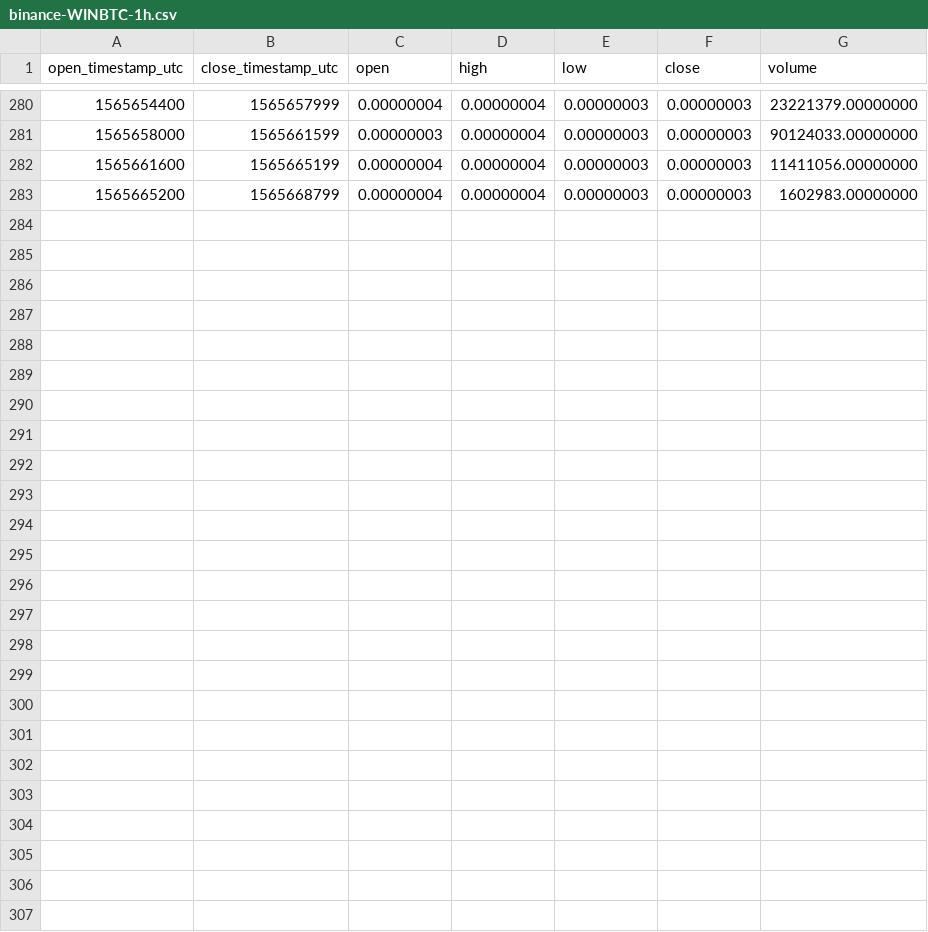
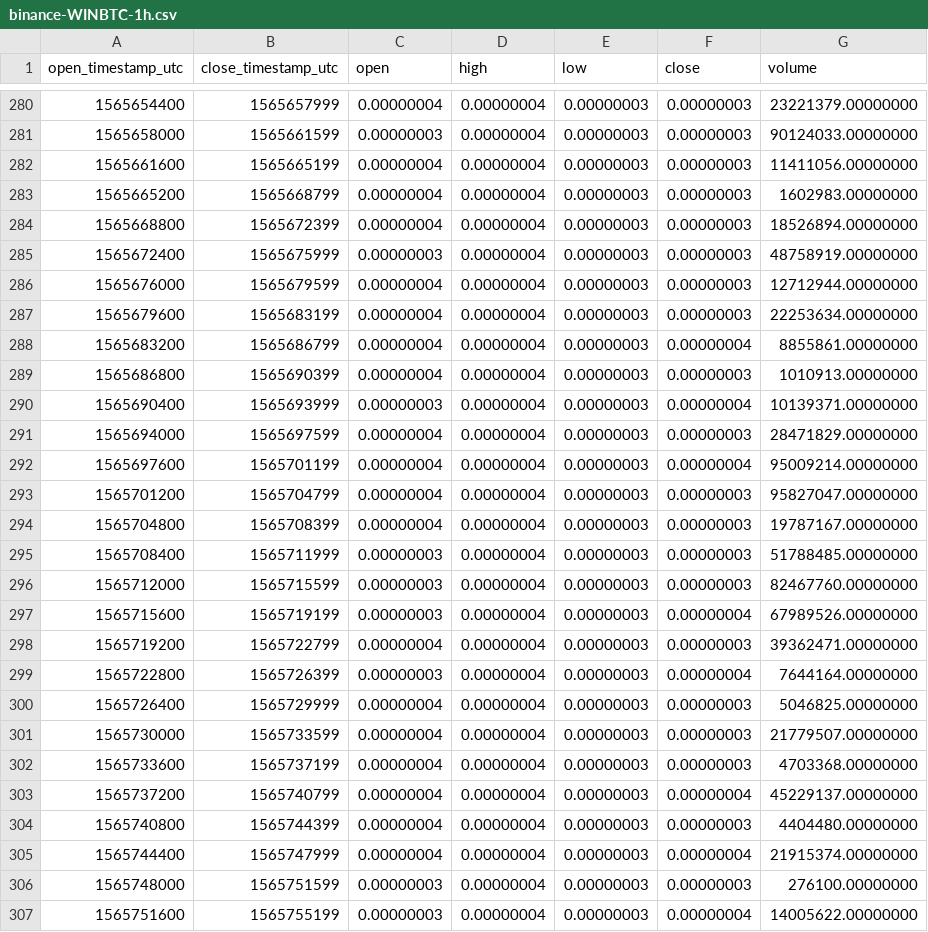
Before and after one commit to cryptobigbro/binance-WINBTC, a CSV file: binance-WINBTC-1h.csv, drawn as a sheet; only a part is shown, gaps mark what is left out; the diff names each change by its address in the sheet, - before the commit and + after, or states it on an @@ line.

Commit message:
Update OHLCV data.

```diff
--- a/binance-WINBTC-1h.csv
+++ b/binance-WINBTC-1h.csv
+row 284: 1565668800 | 1565672399 | 0.00000004 | 0.00000004 | 0.00000003 | 0.00000003 | 18526894.00000000
+row 285: 1565672400 | 1565675999 | 0.00000003 | 0.00000004 | 0.00000003 | 0.00000003 | 48758919.00000000
+row 286: 1565676000 | 1565679599 | 0.00000004 | 0.00000004 | 0.00000003 | 0.00000003 | 12712944.00000000
+row 287: 1565679600 | 1565683199 | 0.00000004 | 0.00000004 | 0.00000003 | 0.00000003 | 22253634.00000000
+row 288: 1565683200 | 1565686799 | 0.00000004 | 0.00000004 | 0.00000003 | 0.00000004 | 8855861.00000000
+row 289: 1565686800 | 1565690399 | 0.00000004 | 0.00000004 | 0.00000003 | 0.00000003 | 1010913.00000000
+row 290: 1565690400 | 1565693999 | 0.00000003 | 0.00000004 | 0.00000003 | 0.00000004 | 10139371.00000000
+row 291: 1565694000 | 1565697599 | 0.00000004 | 0.00000004 | 0.00000003 | 0.00000003 | 28471829.00000000
+row 292: 1565697600 | 1565701199 | 0.00000004 | 0.00000004 | 0.00000003 | 0.00000004 | 95009214.00000000
+row 293: 1565701200 | 1565704799 | 0.00000004 | 0.00000004 | 0.00000003 | 0.00000003 | 95827047.00000000
+row 294: 1565704800 | 1565708399 | 0.00000004 | 0.00000004 | 0.00000003 | 0.00000003 | 19787167.00000000
+row 295: 1565708400 | 1565711999 | 0.00000003 | 0.00000004 | 0.00000003 | 0.00000003 | 51788485.00000000
+row 296: 1565712000 | 1565715599 | 0.00000003 | 0.00000004 | 0.00000003 | 0.00000003 | 82467760.00000000
+row 297: 1565715600 | 1565719199 | 0.00000003 | 0.00000004 | 0.00000003 | 0.00000004 | 67989526.00000000
+row 298: 1565719200 | 1565722799 | 0.00000004 | 0.00000004 | 0.00000003 | 0.00000003 | 39362471.00000000
+row 299: 1565722800 | 1565726399 | 0.00000003 | 0.00000004 | 0.00000003 | 0.00000004 | 7644164.00000000
+row 300: 1565726400 | 1565729999 | 0.00000004 | 0.00000004 | 0.00000003 | 0.00000003 | 5046825.00000000
+row 301: 1565730000 | 1565733599 | 0.00000004 | 0.00000004 | 0.00000003 | 0.00000003 | 21779507.00000000
+row 302: 1565733600 | 1565737199 | 0.00000004 | 0.00000004 | 0.00000003 | 0.00000003 | 4703368.00000000
+row 303: 1565737200 | 1565740799 | 0.00000004 | 0.00000004 | 0.00000003 | 0.00000004 | 45229137.00000000
+row 304: 1565740800 | 1565744399 | 0.00000004 | 0.00000004 | 0.00000003 | 0.00000003 | 4404480.00000000
+row 305: 1565744400 | 1565747999 | 0.00000004 | 0.00000004 | 0.00000003 | 0.00000004 | 21915374.00000000
+row 306: 1565748000 | 1565751599 | 0.00000003 | 0.00000004 | 0.00000003 | 0.00000003 | 276100.00000000
+row 307: 1565751600 | 1565755199 | 0.00000003 | 0.00000004 | 0.00000003 | 0.00000004 | 14005622.00000000
```
Also changed, not shown: binance-WINBTC-1d.csv, 1 other file.
